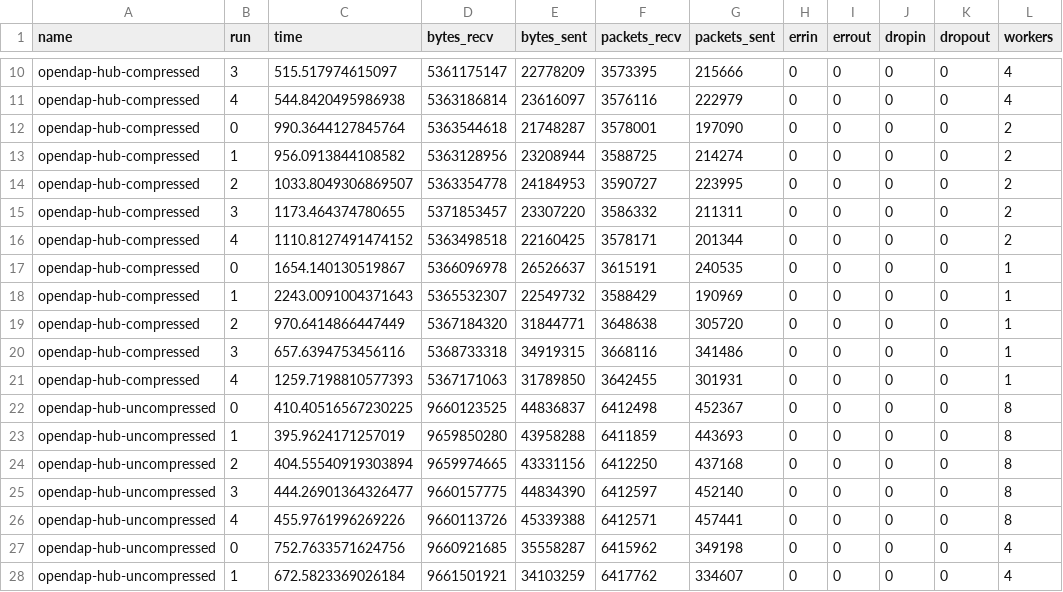
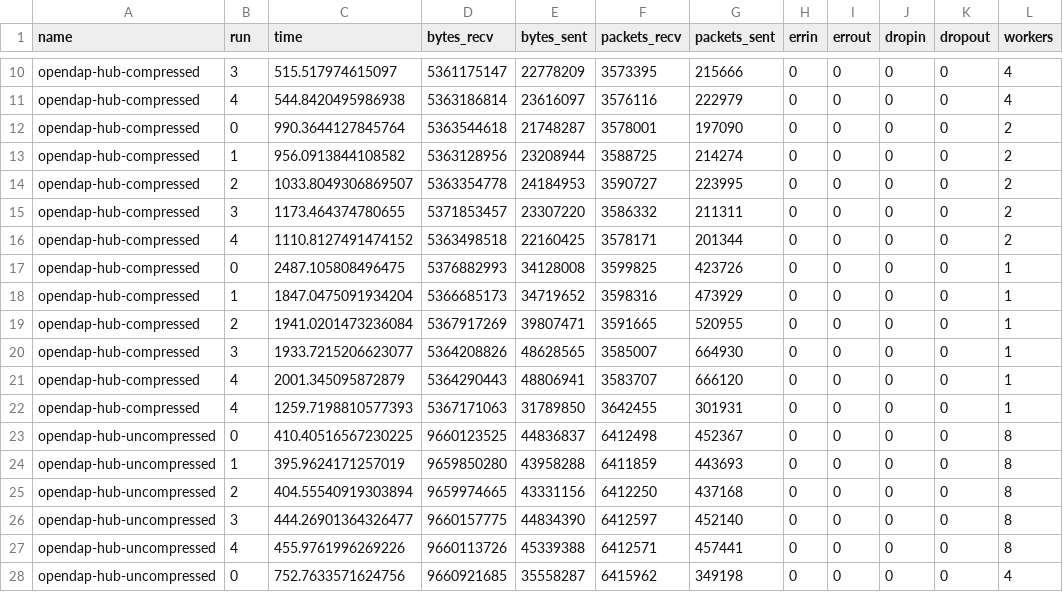
Before and after one commit to zequihg50/ipcc-datalab, a CSV file: notebooks/performance_analysis/home.csv, drawn as a sheet; only a part is shown, gaps mark what is left out; the shorter side is filled out with more unchanged rows.

Commit message:
fix

```diff
--- a/notebooks/performance_analysis/home.csv
+++ b/notebooks/performance_analysis/home.csv
@@ -16,6 +16,7 @@ opendap-hub-compressed,3,1173.464374780655,5371853457,23307220,3586332,211311,0,
 opendap-hub-compressed,4,1110.8127491474152,5363498518,22160425,3578171,201344,0,0,0,0,2
-opendap-hub-compressed,0,1654.140130519867,5366096978,26526637,3615191,240535,0,0,0,0,1
-opendap-hub-compressed,1,2243.0091004371643,5365532307,22549732,3588429,190969,0,0,0,0,1
-opendap-hub-compressed,2,970.6414866447449,5367184320,31844771,3648638,305720,0,0,0,0,1
-opendap-hub-compressed,3,657.6394753456116,5368733318,34919315,3668116,341486,0,0,0,0,1
+opendap-hub-compressed,0,2487.105808496475,5376882993,34128008,3599825,423726,0,0,0,0,1
+opendap-hub-compressed,1,1847.0475091934204,5366685173,34719652,3598316,473929,0,0,0,0,1
+opendap-hub-compressed,2,1941.0201473236084,5367917269,39807471,3591665,520955,0,0,0,0,1
+opendap-hub-compressed,3,1933.7215206623077,5364208826,48628565,3585007,664930,0,0,0,0,1
+opendap-hub-compressed,4,2001.345095872879,5364290443,48806941,3583707,666120,0,0,0,0,1
 opendap-hub-compressed,4,1259.7198810577393,5367171063,31789850,3642455,301931,0,0,0,0,1
```
